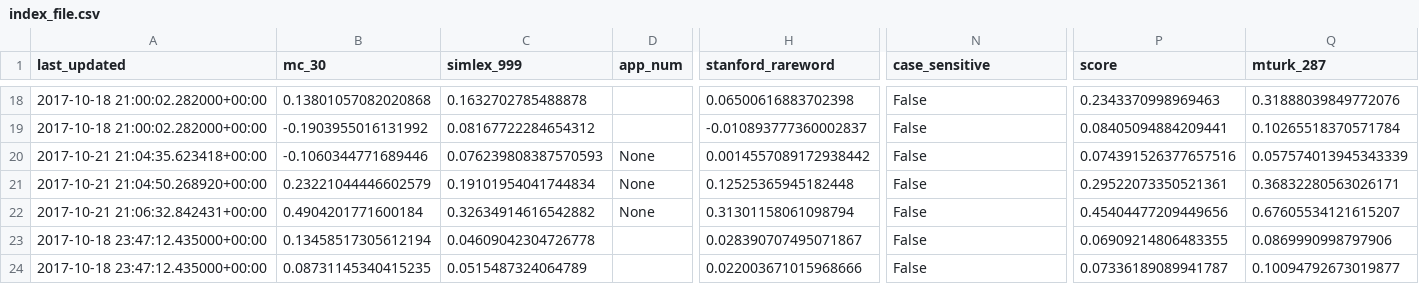
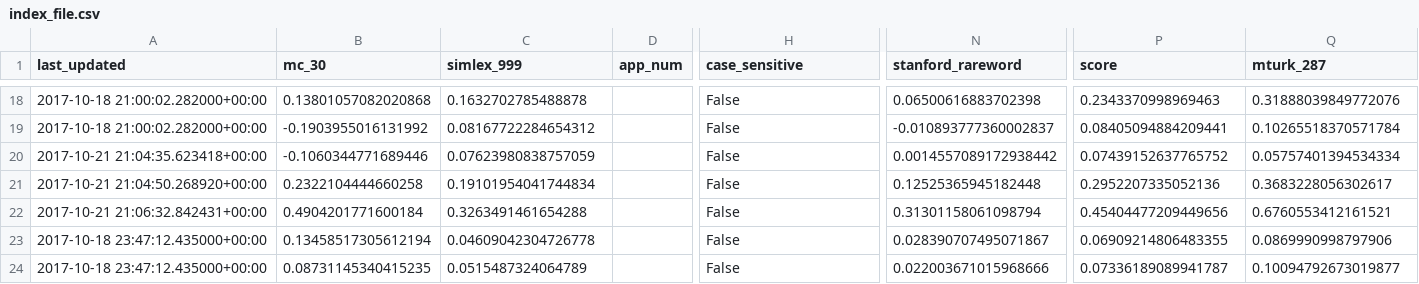
Before and after one commit to JaredFern/VecShare, a CSV file: vecshare/index_file.csv, drawn as a sheet; only a part is shown, gaps mark what is left out; the diff covers the shown part only; the diff names each change by its address in the sheet, - before the commit and + after, or states it on an @@ line.

```diff
--- a/vecshare/index_file.csv
+++ b/vecshare/index_file.csv
-H1: stanford_rareword
+H1: case_sensitive
-N1: case_sensitive
+N1: stanford_rareword
-H18 (case_sensitive): 0.06500616883702398
+H18 (case_sensitive): False
-N18 (stanford_rareword): False
+N18 (stanford_rareword): 0.06500616883702398
-H19 (case_sensitive): -0.010893777360002837
+H19 (case_sensitive): False
-N19 (stanford_rareword): False
+N19 (stanford_rareword): -0.010893777360002837
-C20 (simlex_999): 0.076239808387570593
+C20 (simlex_999): 0.07623980838757059
-D20:D22 (app_num): None
+D20:D22 (app_num): (empty)
-H20 (case_sensitive): 0.0014557089172938442
+H20 (case_sensitive): False
-N20 (stanford_rareword): False
+N20 (stanford_rareword): 0.0014557089172938442
-P20 (score): 0.074391526377657516
+P20 (score): 0.07439152637765752
-Q20 (mturk_287): 0.057574013945343339
+Q20 (mturk_287): 0.05757401394534334
-B21 (mc_30): 0.23221044446602579
+B21 (mc_30): 0.2322104444660258
-H21 (case_sensitive): 0.12525365945182448
+H21 (case_sensitive): False
-N21 (stanford_rareword): False
+N21 (stanford_rareword): 0.12525365945182448
-P21 (score): 0.29522073350521361
+P21 (score): 0.2952207335052136
-Q21 (mturk_287): 0.36832280563026171
+Q21 (mturk_287): 0.3683228056302617
-C22 (simlex_999): 0.32634914616542882
+C22 (simlex_999): 0.3263491461654288
-H22 (case_sensitive): 0.31301158061098794
+H22 (case_sensitive): False
-N22 (stanford_rareword): False
+N22 (stanford_rareword): 0.31301158061098794
-Q22 (mturk_287): 0.67605534121615207
+Q22 (mturk_287): 0.6760553412161521
-H23 (case_sensitive): 0.028390707495071867
+H23 (case_sensitive): False
-N23 (stanford_rareword): False
+N23 (stanford_rareword): 0.028390707495071867
-H24 (case_sensitive): 0.022003671015968666
+H24 (case_sensitive): False
-N24 (stanford_rareword): False
+N24 (stanford_rareword): 0.022003671015968666
```
Also changed, not shown: 38 edited cells elsewhere in this file.
